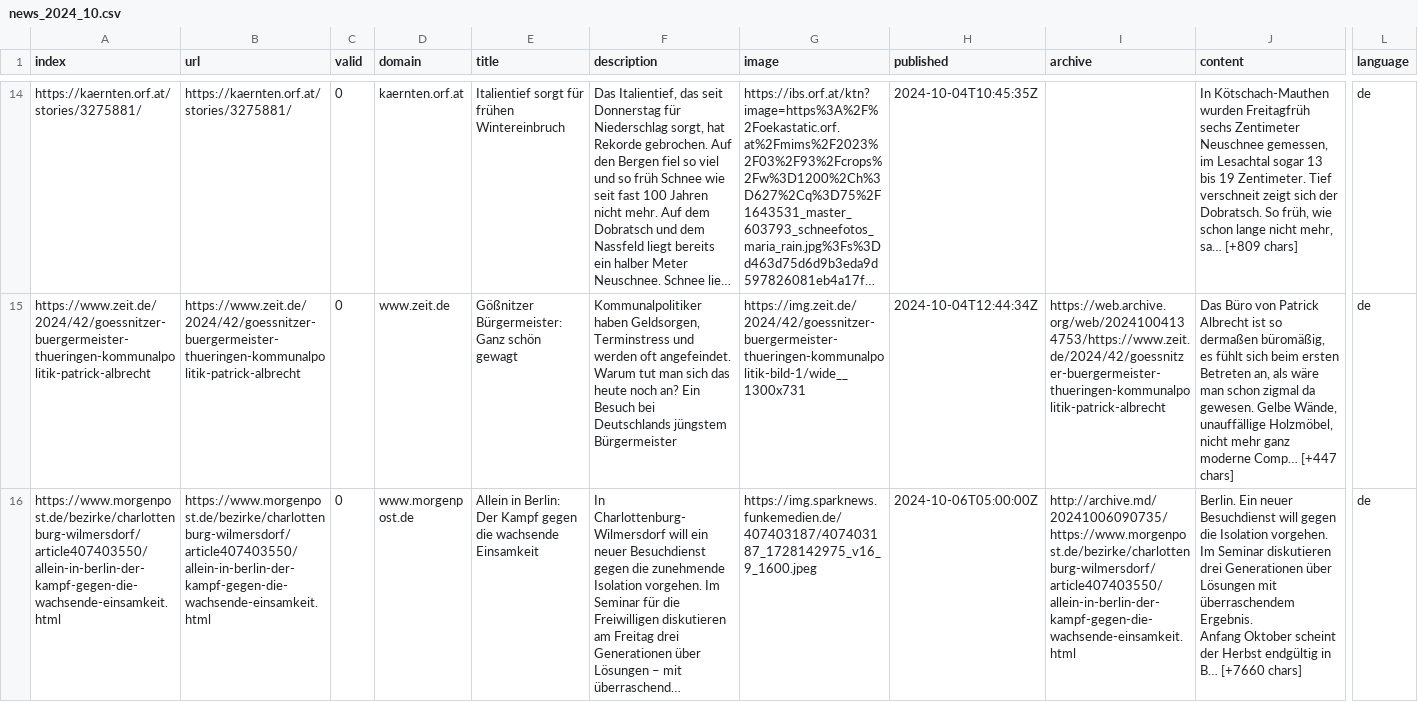
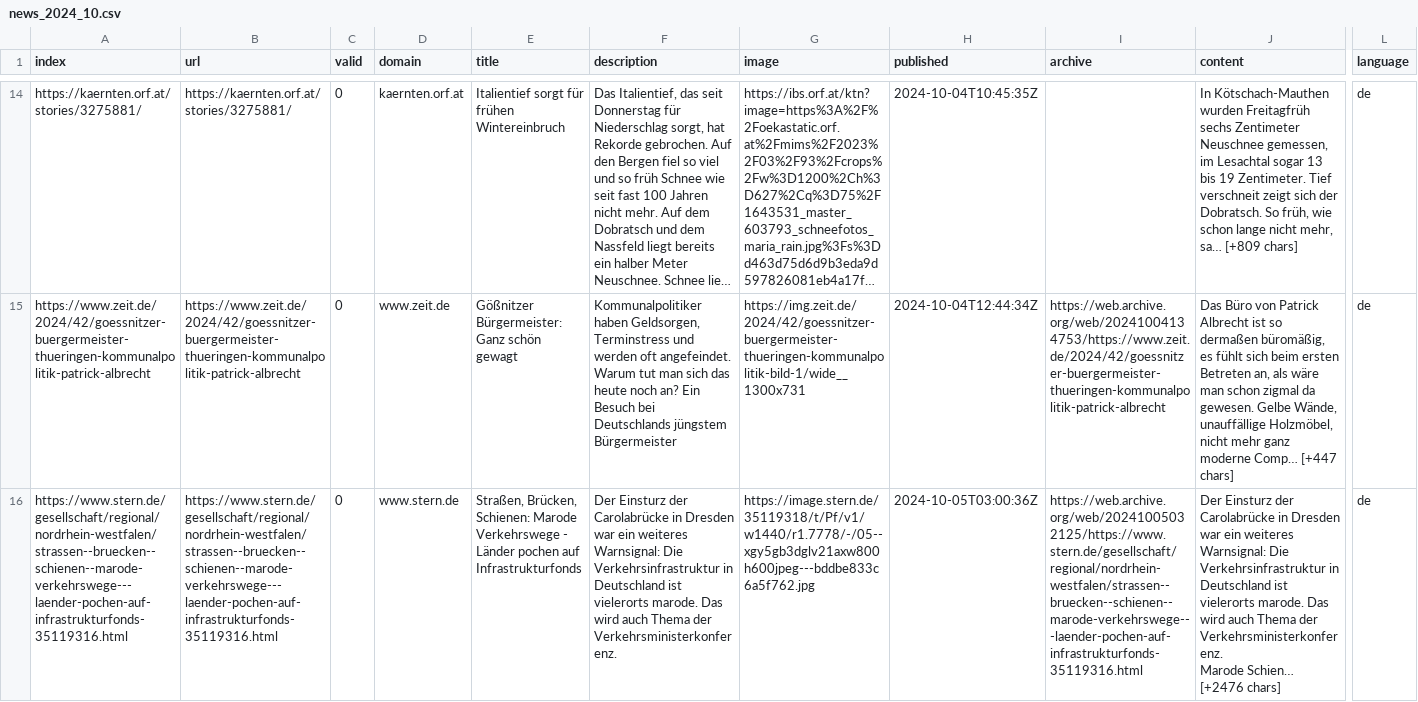
Before and after one commit to hb219-news/winterIsComing2, a CSV file: csv/news_2024_10.csv, drawn as a sheet; only a part is shown, gaps mark what is left out; the shorter side is filled out with more unchanged rows; long unchanged cells end in …; rows hold the shown columns only; ↵ is a line break in a cell; the diff covers the shown part only; the diff names each change by its address in the sheet, - before the commit and + after, or states it on an @@ line.

```diff
--- a/csv/news_2024_10.csv
+++ b/csv/news_2024_10.csv
+row 16: https://www.stern.de/gesellschaft/regional/nordrhein-westfalen/strassen--bruecken--schienen--marode-verkehrswege---laender-pochen-auf-infrastrukturfonds-35119316.html | https://www.stern.de/gesellschaft/regional/nordrhein-westfalen/strassen--bruecken--schienen--marode-verkehrswege---laender-pochen-auf-infrastrukturfonds-35119316.html | 0 | www.stern.de | Straßen, Brücken, Schienen: Marode Verkehrswege - Länder pochen auf Infrastrukturfonds | Der Einsturz der Carolabrücke in Dresden war ein weiteres Warnsignal: Die Verkehrsinfrastruktur in Deutschland ist vielerorts marode. Das wird auch Thema der Verkehrsministerkonferenz. | https://image.stern.de/35119318/t/Pf/v1/w1440/r1.7778/-/05--xgy5gb3dglv21axw800h600jpeg---bddbe833c6a5f762.jpg | 2024-10-05T03:00:36Z | https://web.archive.org/web/20241005032125/https://www.stern.de/gesellschaft/regional/nordrhein-westfalen/strassen--bruecken--schienen--marode-verkehrswege---laender-pochen-auf-infrastrukturfonds-35119316.html | Der Einsturz der Carolabrücke in Dresden war ein weiteres Warnsignal: Die Verkehrsinfrastruktur in Deutschland ist vielerorts marode. Das wird auch Thema der Verkehrsministerkonferenz. ↵ Marode Schien… [+2476 chars] | de
```
Also changed, not shown: 2 added rows elsewhere in this file, csv/news_2024_09.csv, keywords.csv.
